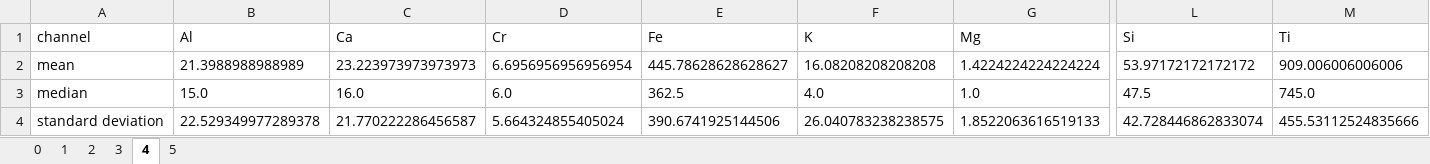
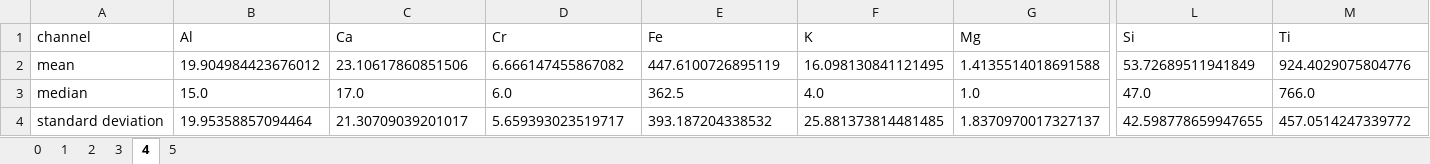
Before and after one commit to AdamNissen/xrf_cluster, an Excel workbook: Example data/test_output/NW13-33/clustering_stats.xlsx, sheet 4, drawn as a sheet; only a part is shown, gaps mark what is left out; values as stored, in another font and other column widths than the file's, no borders; the diff covers the shown part only; the diff names each change by its address in the sheet, - before the commit and + after, or states it on an @@ line.

```diff
--- a/Example data/test_output/NW13-33/clustering_stats.xlsx (sheet 4)
+++ b/Example data/test_output/NW13-33/clustering_stats.xlsx (sheet 4)
-B2 (Al): 21.3988988988989
+B2 (Al): 19.904984423676012
-C2 (Ca): 23.223973973973973
+C2 (Ca): 23.10617860851506
-D2 (Cr): 6.6956956956956954
+D2 (Cr): 6.666147455867082
-E2 (Fe): 445.78628628628627
+E2 (Fe): 447.6100726895119
-F2 (K): 16.08208208208208
+F2 (K): 16.098130841121495
-G2 (Mg): 1.4224224224224224
+G2 (Mg): 1.4135514018691588
-L2 (Si): 53.97172172172172
+L2 (Si): 53.72689511941849
-M2 (Ti): 909.006006006006
+M2 (Ti): 924.4029075804776
-C3 (Ca): 16.0
+C3 (Ca): 17.0
-L3 (Si): 47.5
+L3 (Si): 47.0
-M3 (Ti): 745.0
+M3 (Ti): 766.0
-B4 (Al): 22.529349977289378
+B4 (Al): 19.95358857094464
-C4 (Ca): 21.770222286456587
+C4 (Ca): 21.30709039201017
-D4 (Cr): 5.664324855405024
+D4 (Cr): 5.659393023519717
-E4 (Fe): 390.6741925144506
+E4 (Fe): 393.187204338532
-F4 (K): 26.040783238238575
+F4 (K): 25.881373814481485
-G4 (Mg): 1.8522063616519133
+G4 (Mg): 1.8370970017327137
-L4 (Si): 42.728446862833074
+L4 (Si): 42.598778659947655
-M4 (Ti): 455.53112524835666
+M4 (Ti): 457.0514247339772
```
Also changed, not shown: 8 edited cells elsewhere in this sheet, sheet 0, sheet 5, sheet 2, sheet 3, sheet 1, 2 other files.
